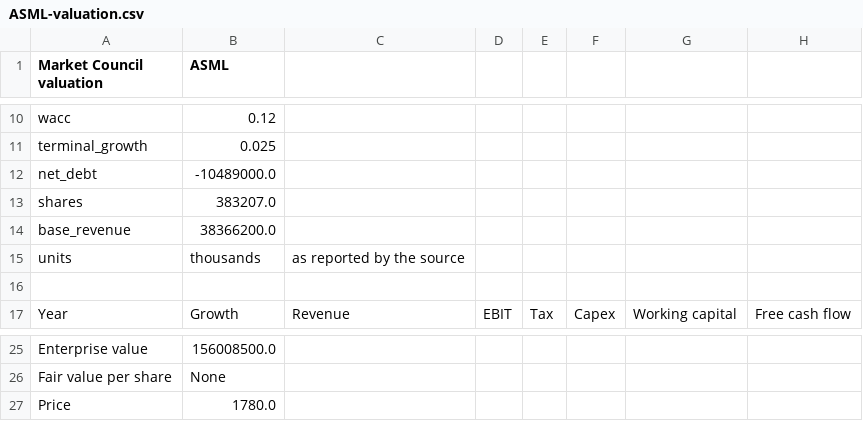
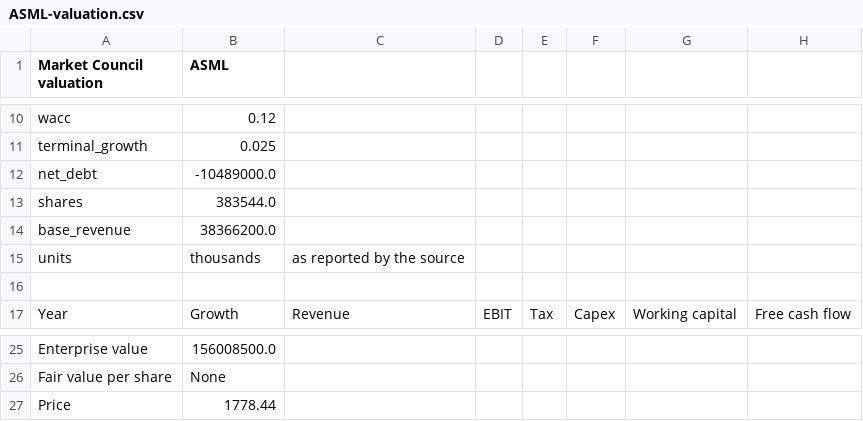
Before and after one commit to benipkun/market-council-state, a CSV file: research/cards/ASML-valuation.csv, drawn as a sheet; only a part is shown, gaps mark what is left out.

```diff
--- a/research/cards/ASML-valuation.csv
+++ b/research/cards/ASML-valuation.csv
@@ -12,3 +12,3 @@ terminal_growth,0.025
 net_debt,-10489000.0
-shares,383207.0
+shares,383544.0
 base_revenue,38366200.0
@@ -26,2 +26,2 @@ Enterprise value,156008500.0
 Fair value per share,None
-Price,1780.0
+Price,1778.44
```
Also changed, not shown: research/cards/COP-valuation.csv, research/cards/LITE-valuation.csv, 41 other files.
